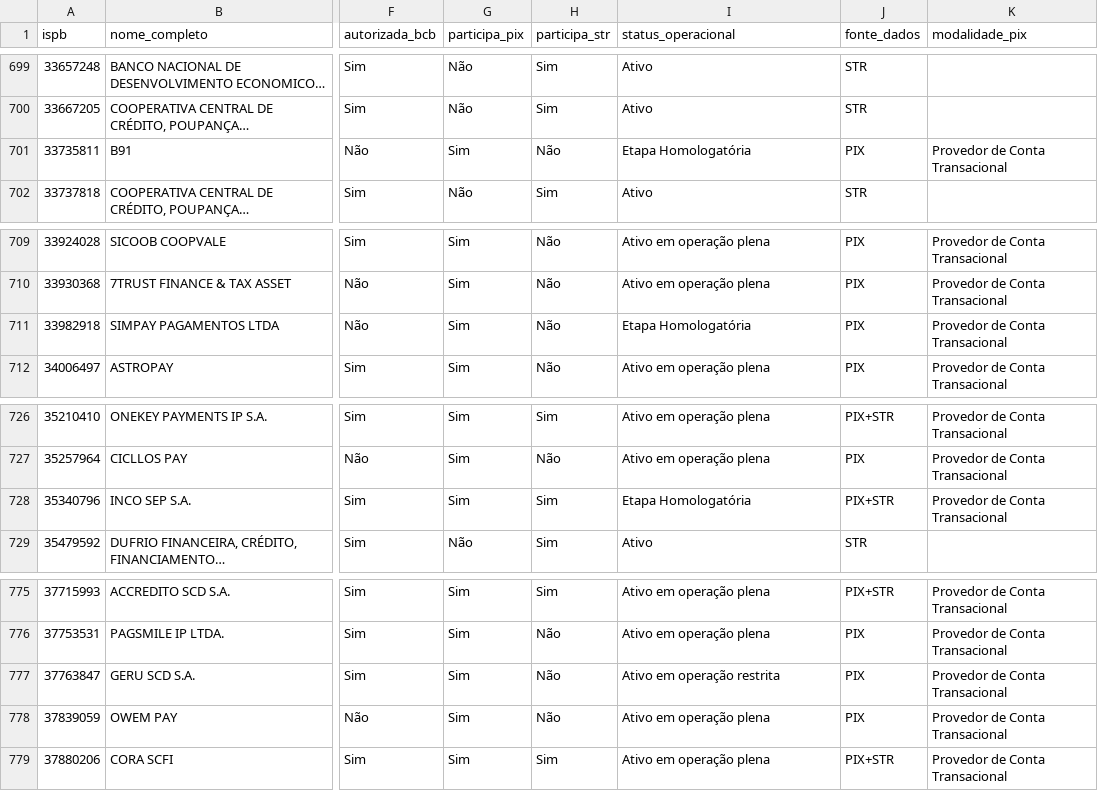
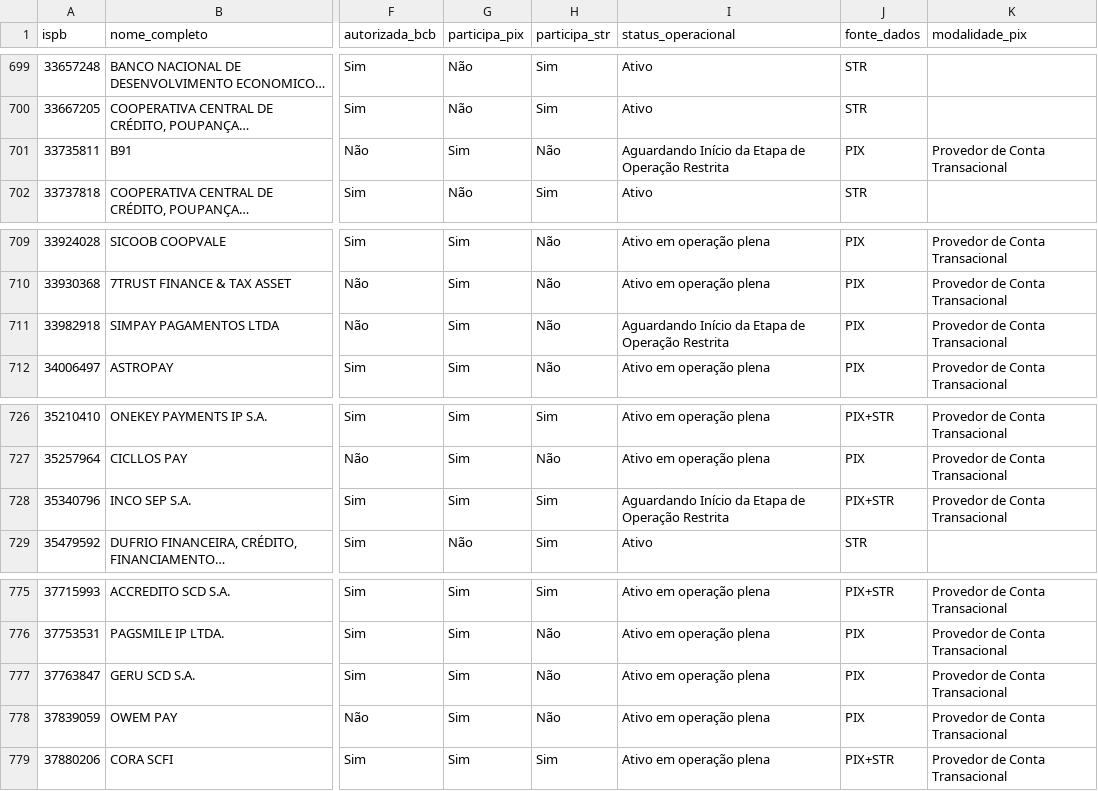
Before and after one commit to antoniopaolillo/brasil-ispb-database, a CSV file: data/ispbs.csv, drawn as a sheet; only a part is shown, gaps mark what is left out; long unchanged cells end in …; the diff covers the shown part only; the diff names each change by its address in the sheet, - before the commit and + after, or states it on an @@ line.

```diff
--- a/data/ispbs.csv
+++ b/data/ispbs.csv
-I701 (status_operacional): Etapa Homologatória
+I701 (status_operacional): Aguardando Início da Etapa de Operação Restrita
-I711 (status_operacional): Etapa Homologatória
+I711 (status_operacional): Aguardando Início da Etapa de Operação Restrita
-I728 (status_operacional): Etapa Homologatória
+I728 (status_operacional): Aguardando Início da Etapa de Operação Restrita
-I777 (status_operacional): Ativo em operação restrita
+I777 (status_operacional): Ativo em operação plena
```
Also changed, not shown: 1 added row, 1 removed row and 3 edited cells elsewhere in this file, 2 other files.
